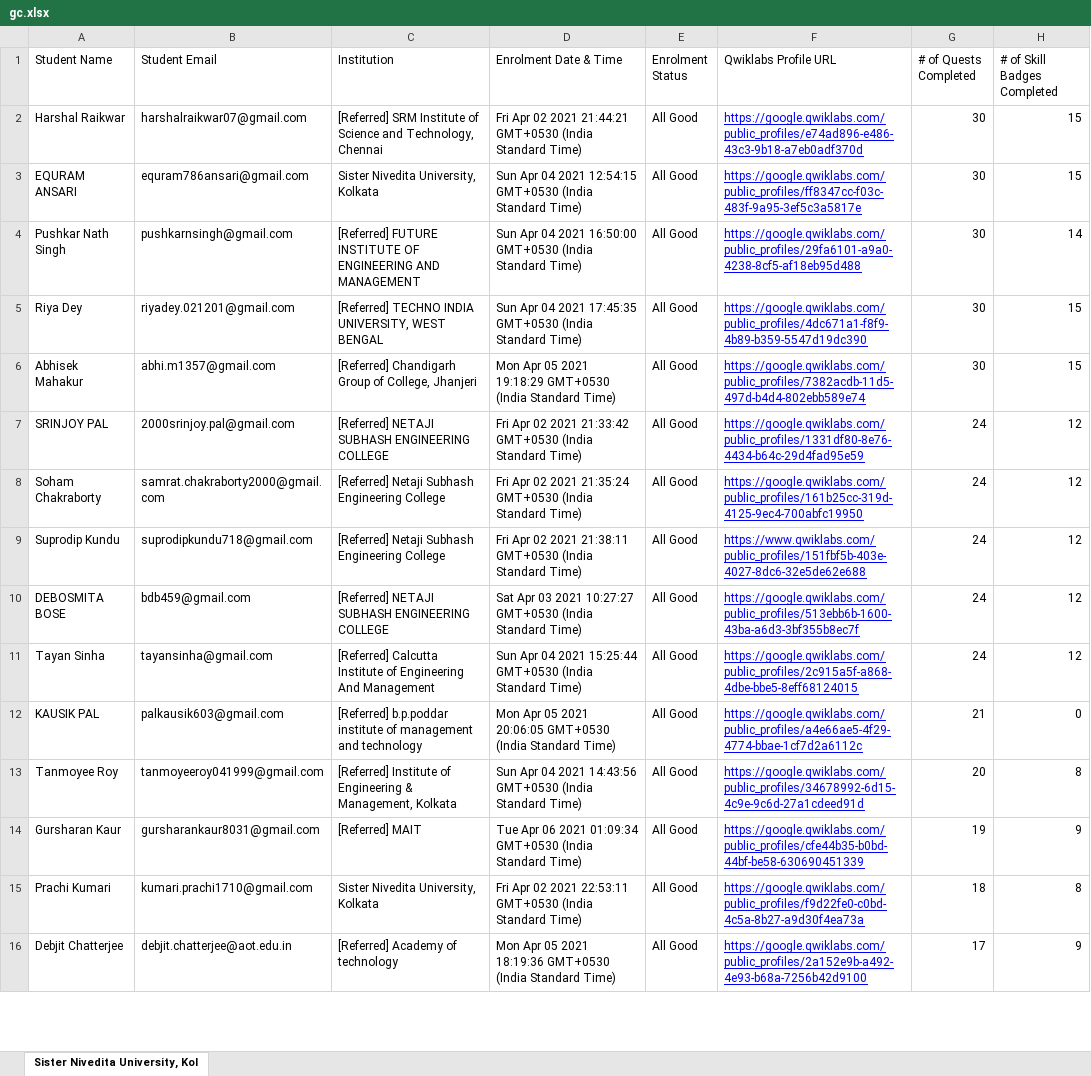
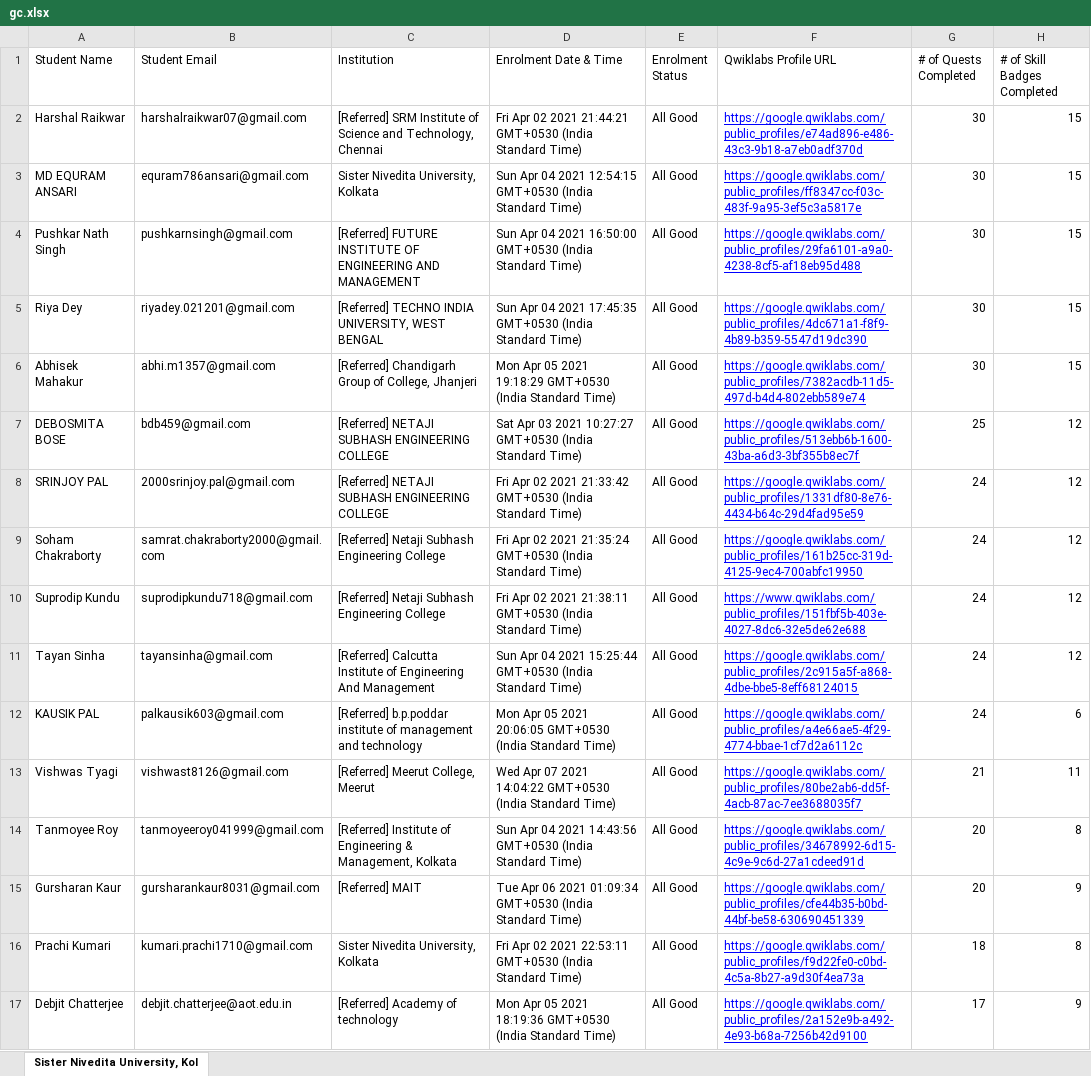
Before and after one commit to sagnikmitra/Qwiklabs-Progress-Generator-Streamlit, an Excel workbook: gc.xlsx, sheet Sister Nivedita University, Kol, drawn as a sheet; only a part is shown; values as stored, in another font and other column widths than the file's, no borders; charts and pictures not drawn; removed rows and columns are numbered as before the commit, all else as after; the diff covers the shown part only; the diff names each change by its address in the sheet, - before the commit and + after, or states it on an @@ line.

Commit message:
data updated 29

```diff
--- a/gc.xlsx (sheet Sister Nivedita University, Kol)
+++ b/gc.xlsx (sheet Sister Nivedita University, Kol)
-A3 (Student Name): EQURAM ANSARI
+A3 (Student Name): MD EQURAM ANSARI
-H4 (# of Skill Badges Completed): 14
+H4 (# of Skill Badges Completed): 15
+row 7: DEBOSMITA BOSE | bdb459@gmail.com | [Referred] NETAJI SUBHASH ENGINEERING COLLEGE | Sat Apr 03 2021 10:27:27 GMT+0530 (India Standard Time) | All Good | https://google.qwiklabs.com/public_profiles/513ebb6b-1600-43ba-a6d3-3bf355b8ec7f | 25 | 12
-row 10: DEBOSMITA BOSE | bdb459@gmail.com | [Referred] NETAJI SUBHASH ENGINEERING COLLEGE | Sat Apr 03 2021 10:27:27 GMT+0530 (India Standard Time) | All Good | https://google.qwiklabs.com/public_profiles/513ebb6b-1600-43ba-a6d3-3bf355b8ec7f | 24 | 12
-G12 (# of Quests Completed): 21
+G12 (# of Quests Completed): 24
-H12 (# of Skill Badges Completed): 0
+H12 (# of Skill Badges Completed): 6
+row 13: Vishwas Tyagi | vishwast8126@gmail.com | [Referred] Meerut College, Meerut | Wed Apr 07 2021 14:04:22 GMT+0530 (India Standard Time) | All Good | https://google.qwiklabs.com/public_profiles/80be2ab6-dd5f-4acb-87ac-7ee3688035f7 | 21 | 11
-G15 (# of Quests Completed): 19
+G15 (# of Quests Completed): 20
```
Also changed, not shown: 20 added rows, 21 removed rows and 11 edited cells elsewhere in this sheet.
